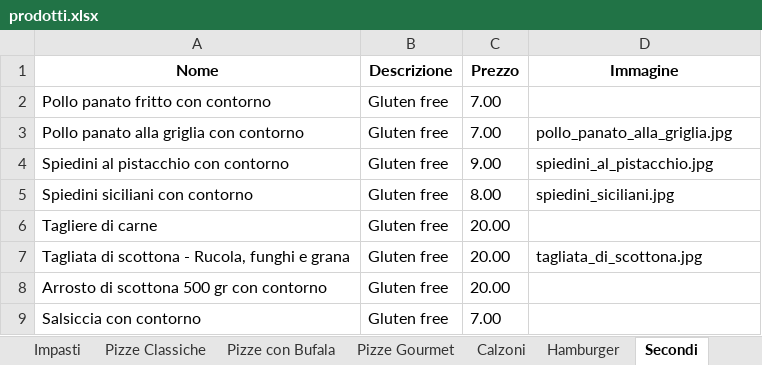
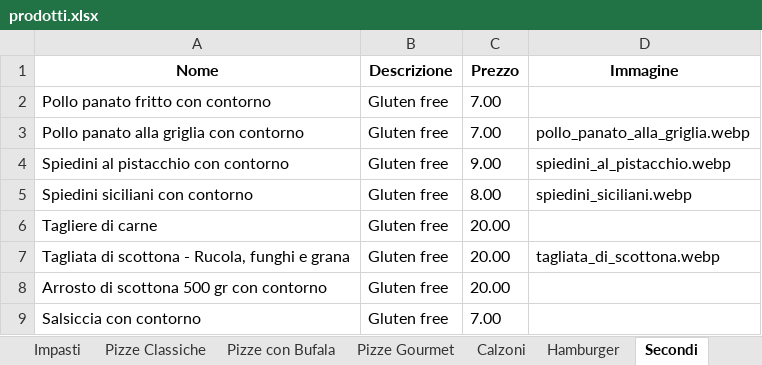
Before and after one commit to BurgerPizzaPalermo/burgerpizzapalermo.github.io, an Excel workbook: prodotti.xlsx, sheet Secondi, drawn as a sheet; values as stored, in another font and other column widths than the file's, no borders; the diff names each change by its address in the sheet, - before the commit and + after, or states it on an @@ line.

```diff
--- a/prodotti.xlsx (sheet Secondi)
+++ b/prodotti.xlsx (sheet Secondi)
-D3 (Immagine): pollo_panato_alla_griglia.jpg
+D3 (Immagine): pollo_panato_alla_griglia.webp
-D4 (Immagine): spiedini_al_pistacchio.jpg
+D4 (Immagine): spiedini_al_pistacchio.webp
-D5 (Immagine): spiedini_siciliani.jpg
+D5 (Immagine): spiedini_siciliani.webp
-D7 (Immagine): tagliata_di_scottona.jpg
+D7 (Immagine): tagliata_di_scottona.webp
```
Also changed, not shown: sheet Pizze Classiche, sheet Hamburger, sheet Antipasti, sheet Dolci, sheet Pizze Gourmet, 1 other file.
